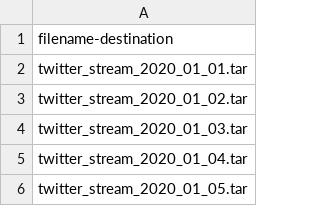
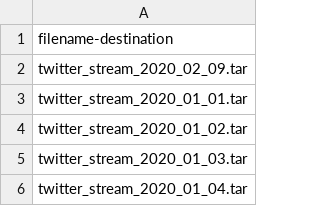
Before and after one commit to laelgelc/gelc, a CSV file: unarchive_key_list_2020_1.csv, drawn as a sheet; only a part is shown; the shorter side is filled out with more unchanged rows.

```diff
--- a/unarchive_key_list_2020_1.csv
+++ b/unarchive_key_list_2020_1.csv
@@ -1,2 +1,3 @@
 filename-destination
+twitter_stream_2020_02_09.tar
 twitter_stream_2020_01_01.tar
```
Also changed, not shown: unarchive_key_list_2020_10.csv, unarchive_key_list_2020_11.csv, 9 other files.
